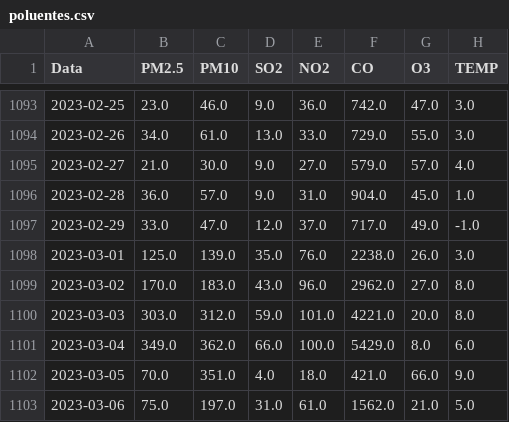
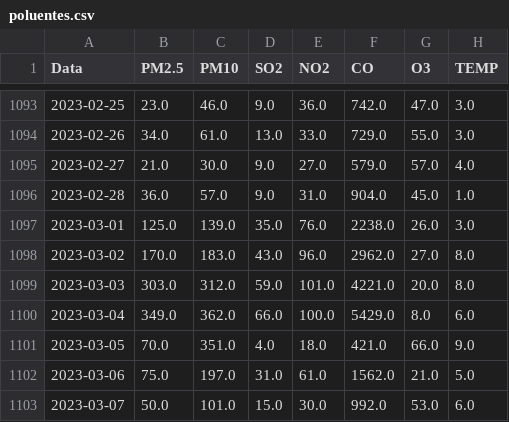
Before and after one commit to vqrca/series_temporais_prophet, a CSV file: Dados/poluentes.csv, drawn as a sheet; only a part is shown, gaps mark what is left out; the shorter side is filled out with more unchanged rows.

Commit message:
Update poluentes.csv

```diff
--- a/Dados/poluentes.csv
+++ b/Dados/poluentes.csv
@@ -1096,3 +1096,2 @@ Data,PM2.5,PM10,SO2,NO2,CO,O3,TEMP
 2023-02-28,36.0,57.0,9.0,31.0,904.0,45.0,1.0
-2023-02-29,33.0,47.0,12.0,37.0,717.0,49.0,-1.0
 2023-03-01,125.0,139.0,35.0,76.0,2238.0,26.0,3.0
```
